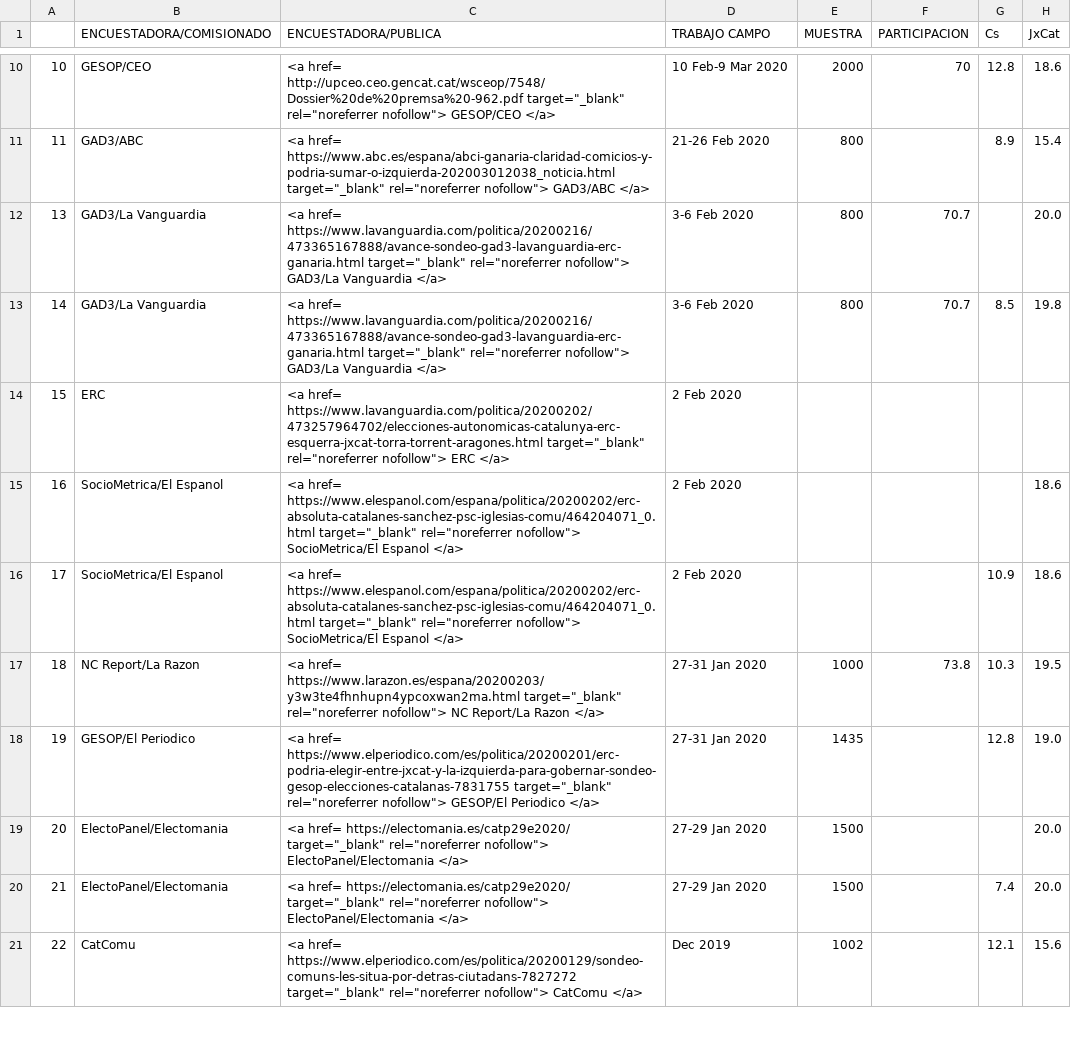
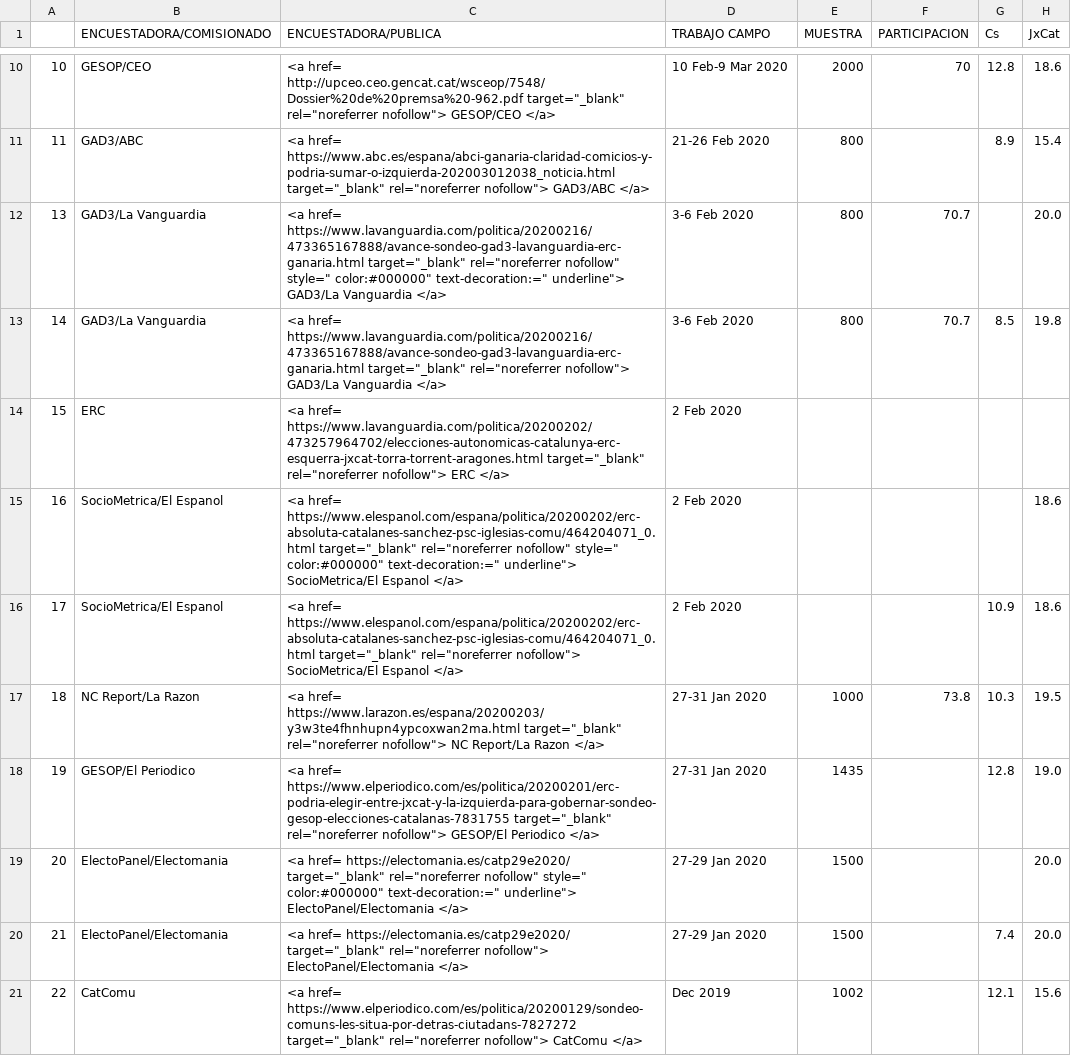
Before and after one commit to endikasatu/encuestas-elecciones-esp, a CSV file: encuestas/ EA_CAT_.csv, drawn as a sheet; only a part is shown, gaps mark what is left out; the diff names each change by its address in the sheet, - before the commit and + after, or states it on an @@ line.

```diff
--- a/encuestas/ EA_CAT_.csv
+++ b/encuestas/ EA_CAT_.csv
-C12 (ENCUESTADORA/PUBLICA): …target="_blank" rel="noreferrer nofollow"> GAD3/La Vanguardia…
+C12 (ENCUESTADORA/PUBLICA): …target="_blank" rel="noreferrer nofollow" style=" color:#000000" text-decoration:=" underline"> GAD3/La Vanguardia…
-C15 (ENCUESTADORA/PUBLICA): …target="_blank" rel="noreferrer nofollow"> SocioMetrica/El Espanol…
+C15 (ENCUESTADORA/PUBLICA): …target="_blank" rel="noreferrer nofollow" style=" color:#000000" text-decoration:=" underline"> SocioMetrica/El Espanol…
-C19 (ENCUESTADORA/PUBLICA): …target="_blank" rel="noreferrer nofollow"> ElectoPanel/Electomania </a>
+C19 (ENCUESTADORA/PUBLICA): …target="_blank" rel="noreferrer nofollow" style=" color:#000000" text-decoration:=" underline"> ElectoPanel/Electomania </a>
```
Also changed, not shown: encuestas/ EA_AND_.csv, encuestas/ EA_ARA_.csv, 3 other files.
